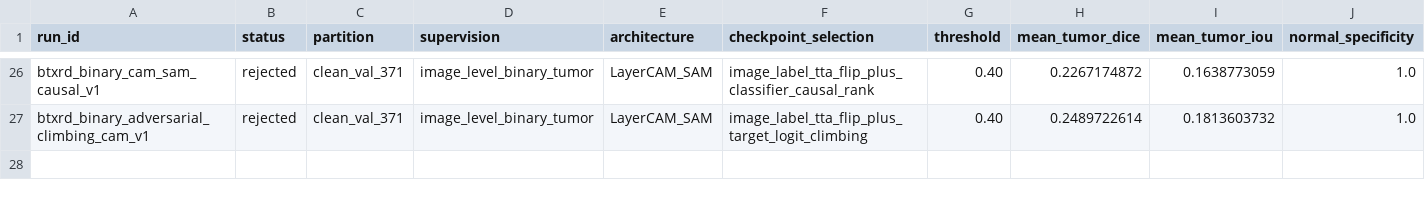
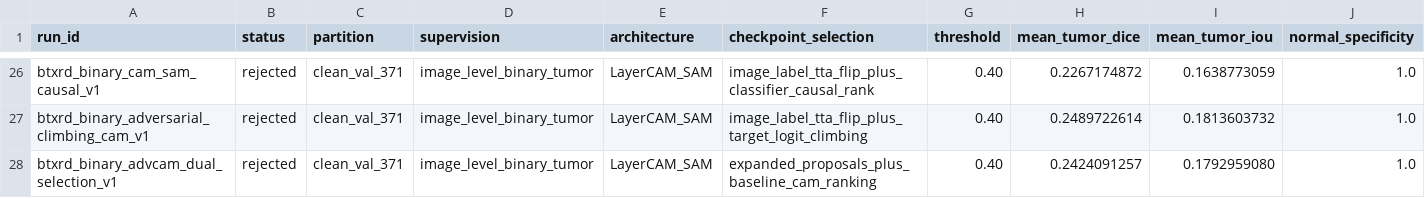
Before and after one commit to itsthang333/Thesis, a CSV file: EXPERIMENT_COMPARISON.csv, drawn as a sheet; only a part is shown, gaps mark what is left out; rows hold the shown columns only; the diff names each change by its address in the sheet, - before the commit and + after, or states it on an @@ line.

Commit message:
research: reject dual-map selector after validation

```diff
--- a/EXPERIMENT_COMPARISON.csv
+++ b/EXPERIMENT_COMPARISON.csv
+row 28: btxrd_binary_advcam_dual_selection_v1 | rejected | clean_val_371 | image_level_binary_tumor | LayerCAM_SAM | expanded_proposals_plus_baseline_cam_ranking | 0.40 | 0.2424091257 | 0.1792959080 | 1.0
```
Also changed, not shown: 16 other files.
